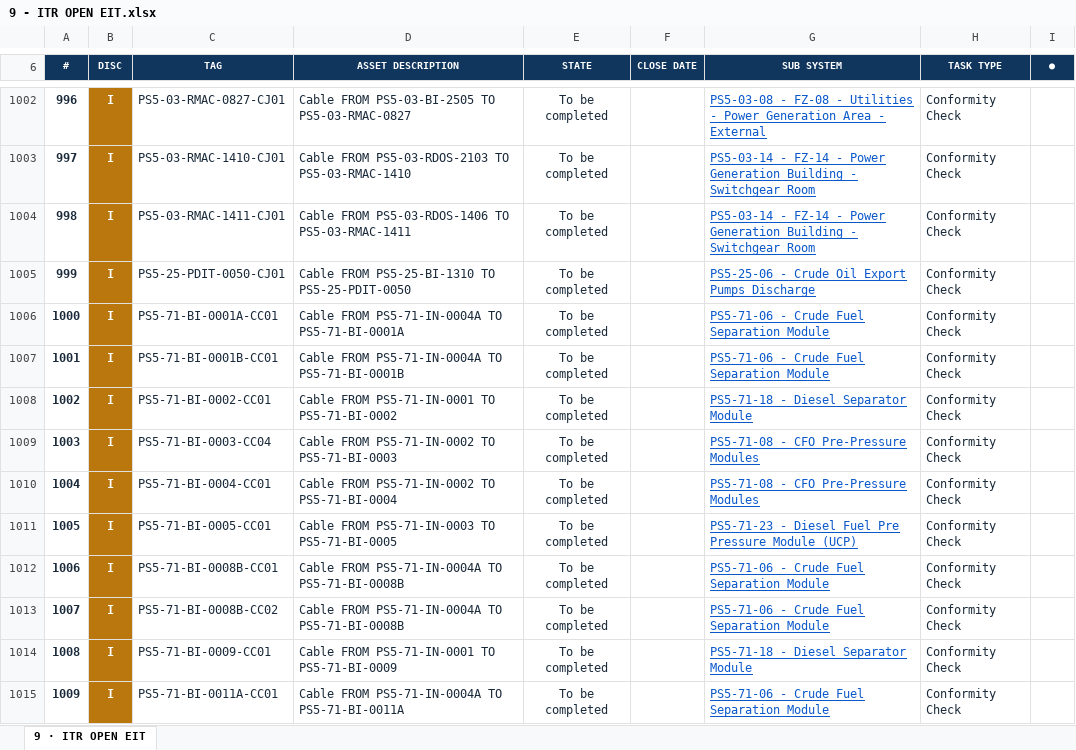
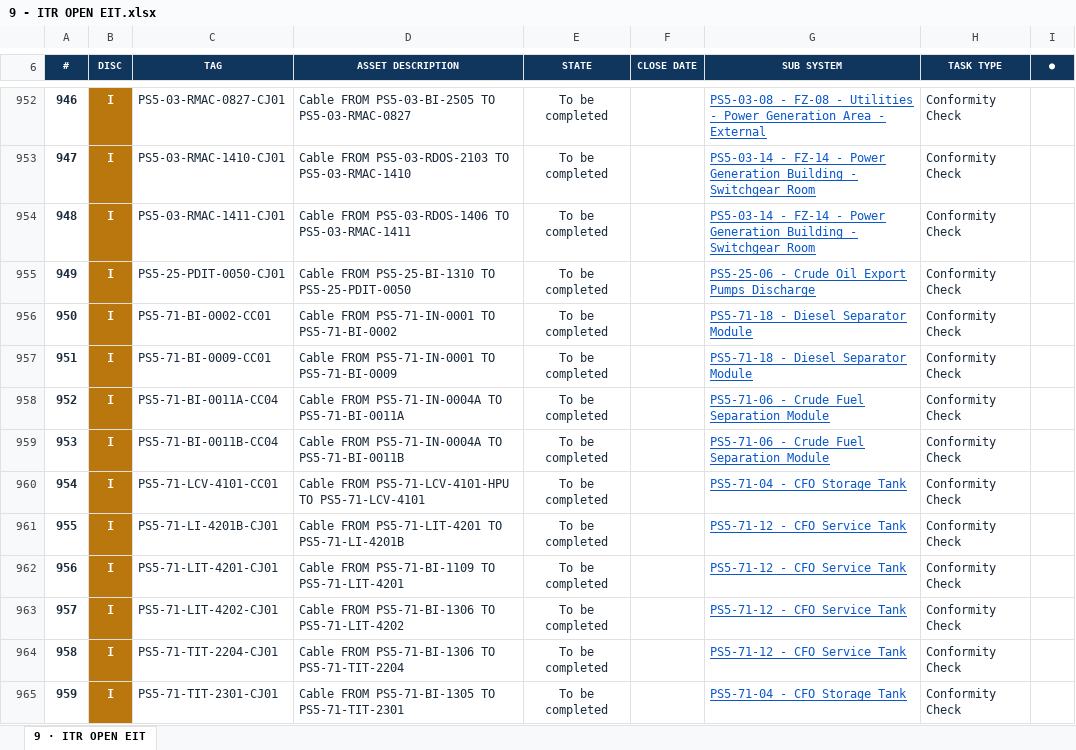
Before and after one commit to Mohamedgawad1/PS5-COMPLETION-PLATFORM, an Excel workbook: EXCEL/9 - ITR OPEN EIT.xlsx, sheet 9 · ITR OPEN EIT, drawn as a sheet; only a part is shown, gaps mark what is left out; the shorter side is filled out with more unchanged rows; values as stored, in another font and other column widths than the file's, no borders; the diff covers the shown part only; the diff names each change by its address in the sheet, - before the commit and + after, or states it on an @@ line.

```diff
--- a/EXCEL/9 - ITR OPEN EIT.xlsx (sheet 9 · ITR OPEN EIT)
+++ b/EXCEL/9 - ITR OPEN EIT.xlsx (sheet 9 · ITR OPEN EIT)
@@ column A (#) renumbered from row 2 down @@
-row 1006: 1000 | I | PS5-71-BI-0001A-CC01 | Cable FROM PS5-71-IN-0004A TO PS5-71-BI-0001A | To be completed |  | PS5-71-06 - Crude Fuel Separation Module | Conformity Check
-row 1007: 1001 | I | PS5-71-BI-0001B-CC01 | Cable FROM PS5-71-IN-0004A TO PS5-71-BI-0001B | To be completed |  | PS5-71-06 - Crude Fuel Separation Module | Conformity Check
-row 1009: 1003 | I | PS5-71-BI-0003-CC04 | Cable FROM PS5-71-IN-0002 TO PS5-71-BI-0003 | To be completed |  | PS5-71-08 - CFO Pre-Pressure Modules | Conformity Check
-row 1010: 1004 | I | PS5-71-BI-0004-CC01 | Cable FROM PS5-71-IN-0002 TO PS5-71-BI-0004 | To be completed |  | PS5-71-08 - CFO Pre-Pressure Modules | Conformity Check
-row 1011: 1005 | I | PS5-71-BI-0005-CC01 | Cable FROM PS5-71-IN-0003 TO PS5-71-BI-0005 | To be completed |  | PS5-71-23 - Diesel Fuel Pre Pressure Module (UCP) | Conformity Check
-row 1012: 1006 | I | PS5-71-BI-0008B-CC01 | Cable FROM PS5-71-IN-0004A TO PS5-71-BI-0008B | To be completed |  | PS5-71-06 - Crude Fuel Separation Module | Conformity Check
-row 1013: 1007 | I | PS5-71-BI-0008B-CC02 | Cable FROM PS5-71-IN-0004A TO PS5-71-BI-0008B | To be completed |  | PS5-71-06 - Crude Fuel Separation Module | Conformity Check
-row 1015: 1009 | I | PS5-71-BI-0011A-CC01 | Cable FROM PS5-71-IN-0004A TO PS5-71-BI-0011A | To be completed |  | PS5-71-06 - Crude Fuel Separation Module | Conformity Check
```
Also changed, not shown: 75 removed rows and 2 edited cells elsewhere in this sheet, EXCEL/1 - DASHBOARD.xlsx, EXCEL/2 - RFC PROGRESS.xlsx, 9 other files.
